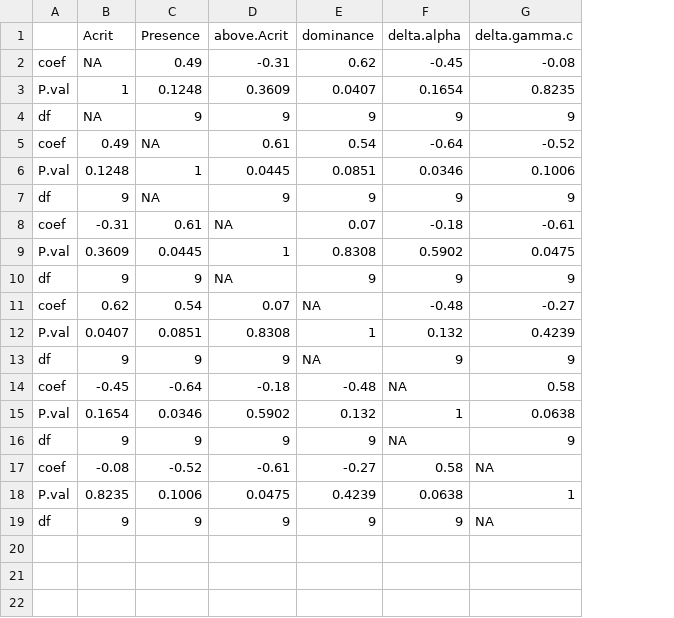
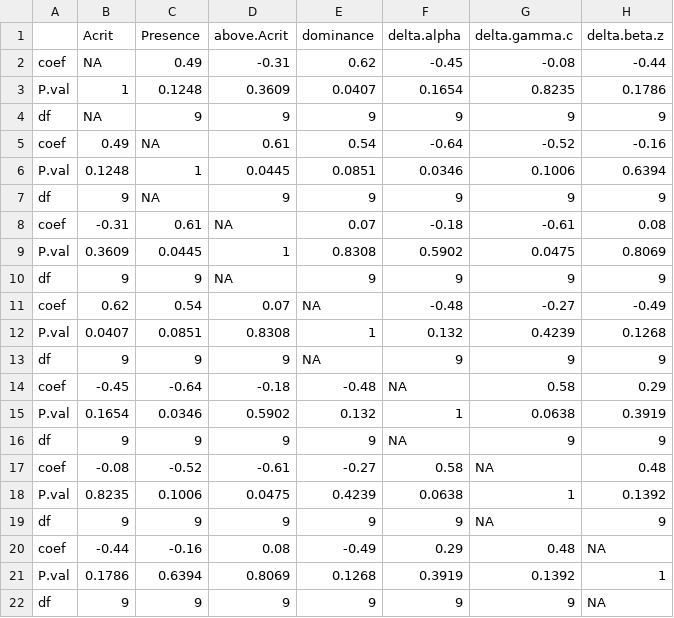
Before and after one commit to maudbv/Critical-abundances-BP, a CSV file: Pearson correlations.csv, drawn as a sheet; the diff names each change by its address in the sheet, - before the commit and + after, or states it on an @@ line.

```diff
--- a/Pearson correlations.csv
+++ b/Pearson correlations.csv
+column H (delta.beta.z), rows 2-19: -0.44 | 0.1786 | 9 | -0.16 | 0.6394 | 9 | 0.08 | 0.8069 | 9 | -0.49 | 0.1268 | 9 | 0.29 | 0.3919 | 9 | 0.48 | 0.1392 | 9
+row 20: coef | -0.44 | -0.16 | 0.08 | -0.49 | 0.29 | 0.48 | NA
+row 21: P.val | 0.1786 | 0.6394 | 0.8069 | 0.1268 | 0.3919 | 0.1392 | 1
+row 22: df | 9 | 9 | 9 | 9 | 9 | 9 | NA
```
Also changed, not shown: Spearman correlations.csv, output diversity partitioning.csv, 14 other files.
